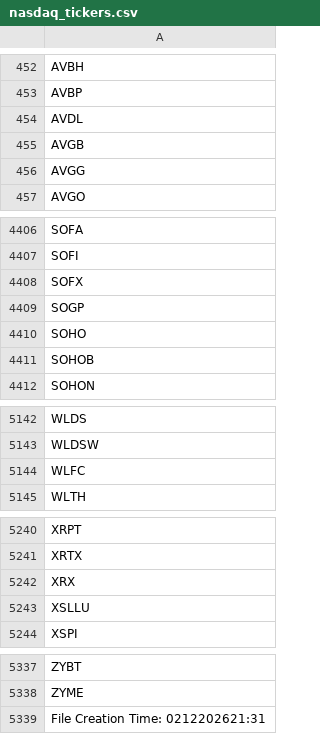
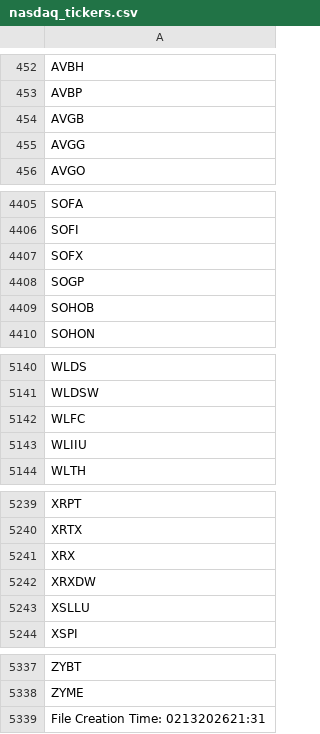
Before and after one commit to cmmds1982/nasdaq-tickers-fetcher, a CSV file: nasdaq_tickers.csv, drawn as a sheet; only a part is shown, gaps mark what is left out.

```diff
--- a/nasdaq_tickers.csv
+++ b/nasdaq_tickers.csv
@@ -453,3 +453,2 @@ AVBH
 AVBP
-AVDL
 AVGB
@@ -4409,3 +4408,2 @@ SOFX
 SOGP
-SOHO
 SOHOB
@@ -5144,2 +5142,3 @@ WLDSW
 WLFC
+WLIIU
 WLTH
@@ -5242,2 +5241,3 @@ XRTX
 XRX
+XRXDW
 XSLLU
@@ -5338,2 +5338,2 @@ ZYBT
 ZYME
-File Creation Time: 0212202621:31
+File Creation Time: 0213202621:31
```
